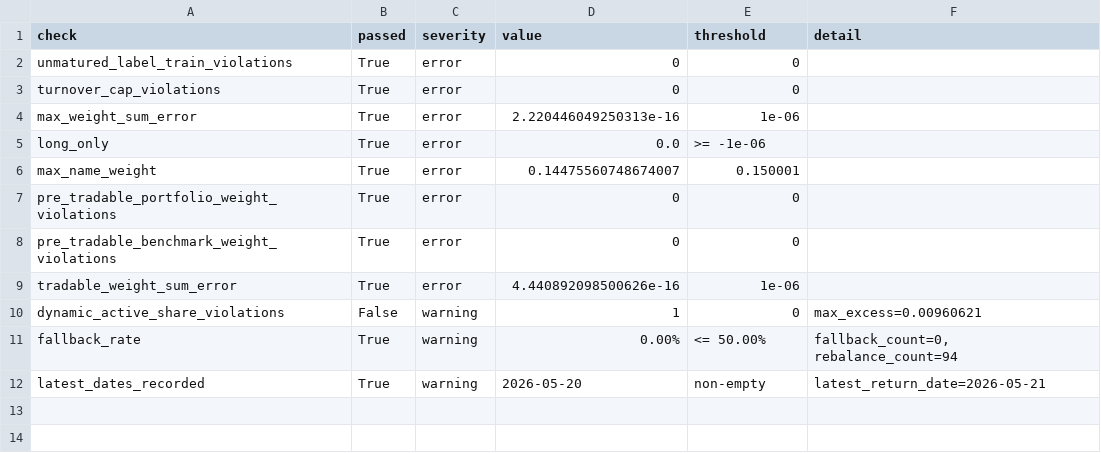
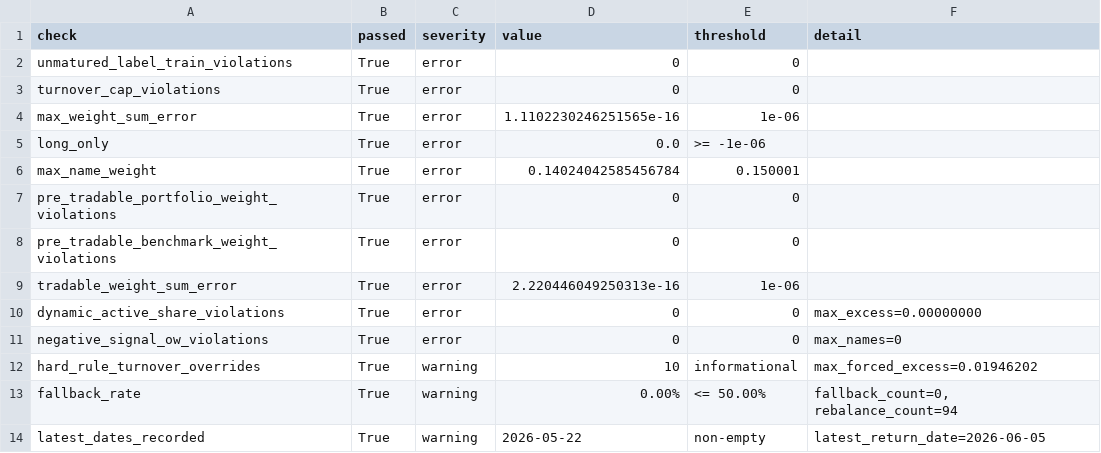
Before and after one commit to dnflsfud/ai-signal-codex-dashboard, a CSV file: outputs/final_v3_current/csv/acceptance_report.csv, drawn as a sheet.

```diff
--- a/outputs/final_v3_current/csv/acceptance_report.csv
+++ b/outputs/final_v3_current/csv/acceptance_report.csv
@@ -3,10 +3,12 @@ unmatured_label_train_violations,True,error,0,0,
 turnover_cap_violations,True,error,0,0,
-max_weight_sum_error,True,error,2.220446049250313e-16,1e-06,
+max_weight_sum_error,True,error,1.1102230246251565e-16,1e-06,
 long_only,True,error,0.0,>= -1e-06,
-max_name_weight,True,error,0.14475560748674007,0.150001,
+max_name_weight,True,error,0.14024042585456784,0.150001,
 pre_tradable_portfolio_weight_violations,True,error,0,0,
 pre_tradable_benchmark_weight_violations,True,error,0,0,
-tradable_weight_sum_error,True,error,4.440892098500626e-16,1e-06,
-dynamic_active_share_violations,False,warning,1,0,max_excess=0.00960621
+tradable_weight_sum_error,True,error,2.220446049250313e-16,1e-06,
+dynamic_active_share_violations,True,error,0,0,max_excess=0.00000000
+negative_signal_ow_violations,True,error,0,0,max_names=0
+hard_rule_turnover_overrides,True,warning,10,informational,max_forced_excess=0.01946202
 fallback_rate,True,warning,0.00%,<= 50.00%,"fallback_count=0, rebalance_count=94"
-latest_dates_recorded,True,warning,2026-05-20,non-empty,latest_return_date=2026-05-21
+latest_dates_recorded,True,warning,2026-05-22,non-empty,latest_return_date=2026-06-05
```
Also changed, not shown: outputs/final_v3_current/csv/daily_performance.csv, outputs/final_v3_current/csv/desired_weights.csv, 20 other files.
